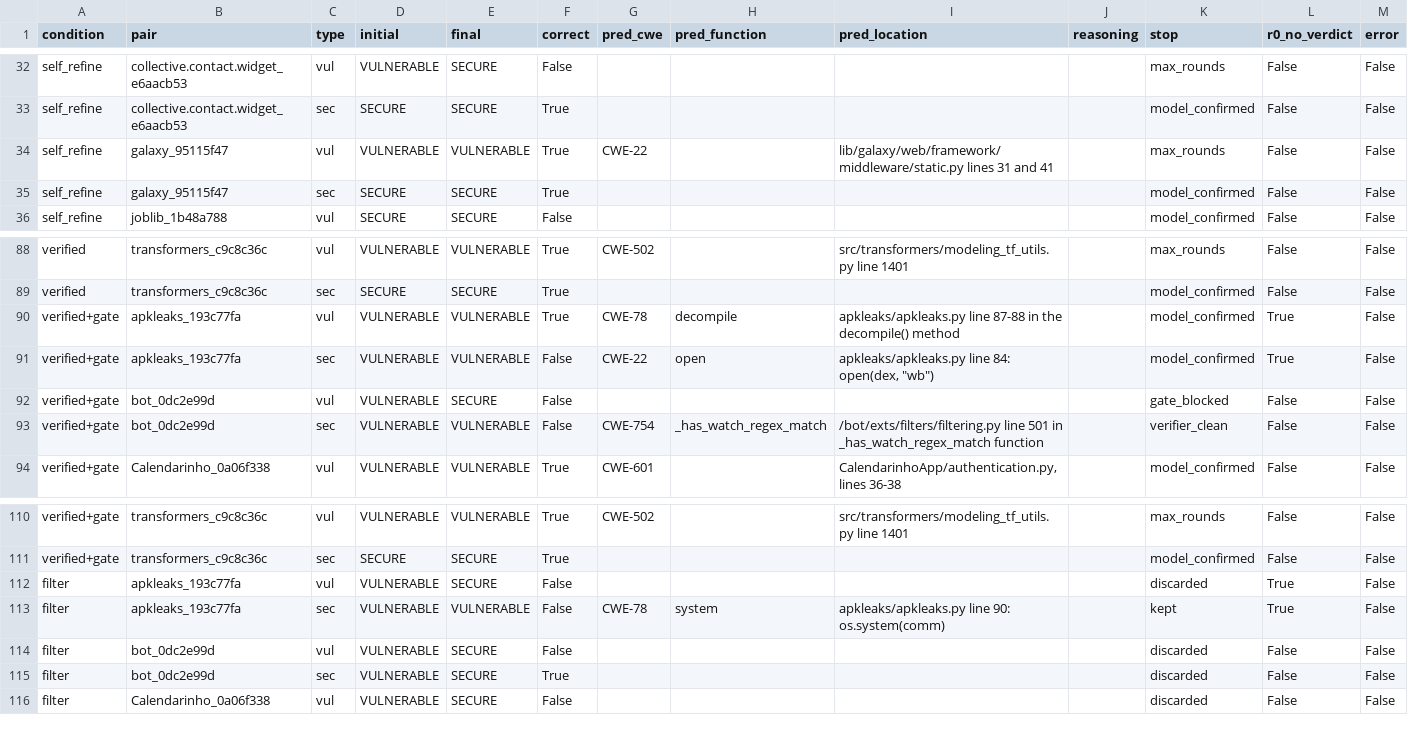
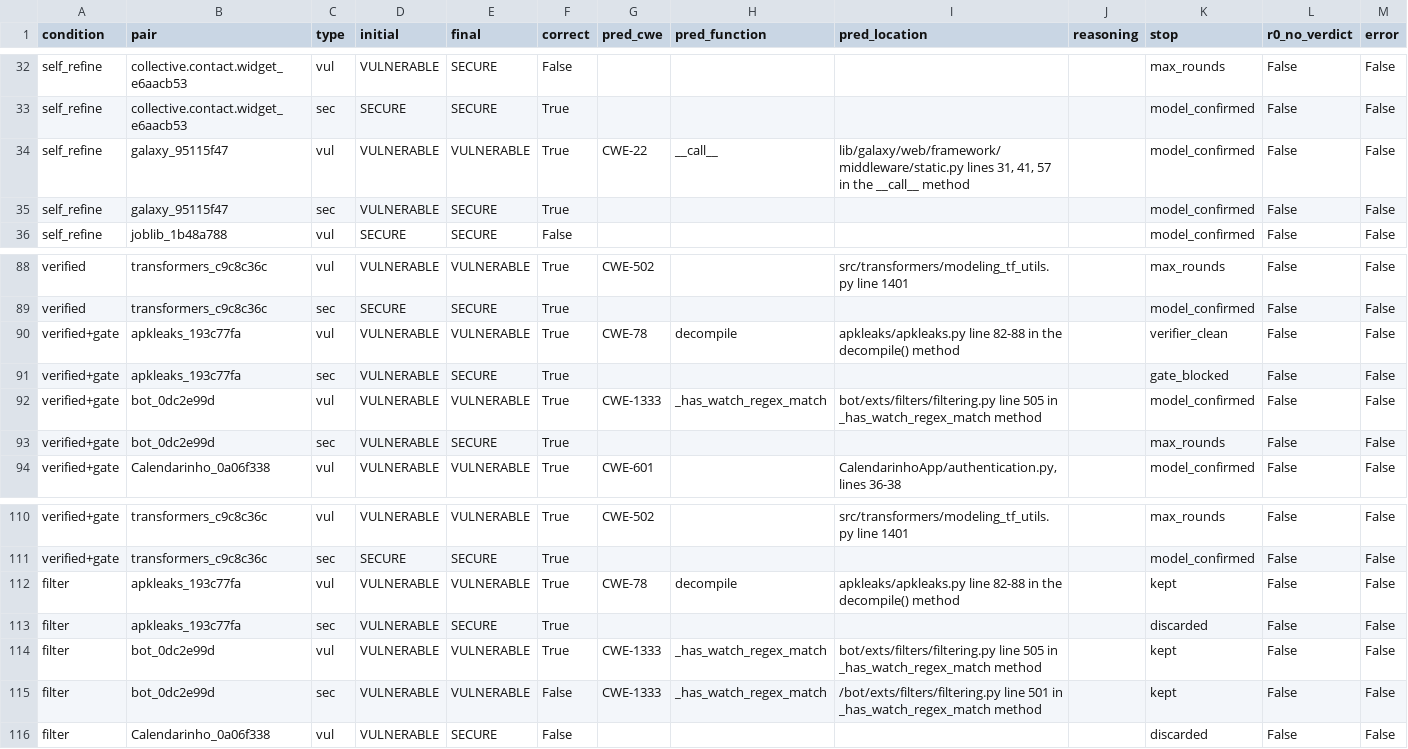
Before and after one commit to rajkangr/VERA-DREA, a CSV file: code/results/instances_deepseek-v3.2_dev.csv, drawn as a sheet; only a part is shown, gaps mark what is left out; the diff covers the shown part only.

Commit message:
Dev reruns after tuning fixes 1, 3, 4: galaxy, apkleaks, bot

```diff
--- a/code/results/instances_deepseek-v3.2_dev.csv
+++ b/code/results/instances_deepseek-v3.2_dev.csv
@@ -33,4 +33,4 @@ self_refine,collective.contact.widget_e6aacb53,vul,VULNERABLE,SECURE,False,,,,,m
 self_refine,collective.contact.widget_e6aacb53,sec,SECURE,SECURE,True,,,,,model_confirmed,False,False
-self_refine,galaxy_95115f47,vul,VULNERABLE,VULNERABLE,True,CWE-22,,lib/galaxy/web/framework/middleware/static.py lines 31 and 41,,max_rounds,False,False
-self_refine,galaxy_95115f47,sec,SECURE,SECURE,True,,,,,model_confirmed,False,False
+self_refine,galaxy_95115f47,vul,VULNERABLE,VULNERABLE,True,CWE-22,__call__,"lib/galaxy/web/framework/middleware/static.py lines 31, 41, 57 in the __call__ method",,model_confirmed,False,False
+self_refine,galaxy_95115f47,sec,VULNERABLE,SECURE,True,,,,,model_confirmed,False,False
 self_refine,joblib_1b48a788,vul,SECURE,SECURE,False,,,,,model_confirmed,False,False
@@ -89,6 +89,6 @@ verified,transformers_c9c8c36c,vul,VULNERABLE,VULNERABLE,True,CWE-502,,src/trans
 verified,transformers_c9c8c36c,sec,SECURE,SECURE,True,,,,,model_confirmed,False,False
-verified+gate,apkleaks_193c77fa,vul,VULNERABLE,VULNERABLE,True,CWE-78,decompile,apkleaks/apkleaks.py line 87-88 in the decompile() method,,model_confirmed,True,False
-verified+gate,apkleaks_193c77fa,sec,VULNERABLE,VULNERABLE,False,CWE-22,open,"apkleaks/apkleaks.py line 84: open(dex, ""wb"")",,model_confirmed,True,False
-verified+gate,bot_0dc2e99d,vul,VULNERABLE,SECURE,False,,,,,gate_blocked,False,False
-verified+gate,bot_0dc2e99d,sec,VULNERABLE,VULNERABLE,False,CWE-754,_has_watch_regex_match,/bot/exts/filters/filtering.py line 501 in _has_watch_regex_match function,,verifier_clean,False,False
+verified+gate,apkleaks_193c77fa,vul,VULNERABLE,VULNERABLE,True,CWE-78,decompile,apkleaks/apkleaks.py line 82-88 in the decompile() method,,verifier_clean,False,False
+verified+gate,apkleaks_193c77fa,sec,VULNERABLE,SECURE,True,,,,,gate_blocked,False,False
+verified+gate,bot_0dc2e99d,vul,VULNERABLE,VULNERABLE,True,CWE-1333,_has_watch_regex_match,bot/exts/filters/filtering.py line 505 in _has_watch_regex_match method,,model_confirmed,False,False
+verified+gate,bot_0dc2e99d,sec,VULNERABLE,SECURE,True,,,,,max_rounds,False,False
 verified+gate,Calendarinho_0a06f338,vul,VULNERABLE,VULNERABLE,True,CWE-601,,"CalendarinhoApp/authentication.py, lines 36-38",,model_confirmed,False,False
@@ -111,6 +111,6 @@ verified+gate,transformers_c9c8c36c,vul,VULNERABLE,VULNERABLE,True,CWE-502,,src/
 verified+gate,transformers_c9c8c36c,sec,SECURE,SECURE,True,,,,,model_confirmed,False,False
-filter,apkleaks_193c77fa,vul,VULNERABLE,SECURE,False,,,,,discarded,True,False
-filter,apkleaks_193c77fa,sec,VULNERABLE,VULNERABLE,False,CWE-78,system,apkleaks/apkleaks.py line 90: os.system(comm),,kept,True,False
-filter,bot_0dc2e99d,vul,VULNERABLE,SECURE,False,,,,,discarded,False,False
-filter,bot_0dc2e99d,sec,VULNERABLE,SECURE,True,,,,,discarded,False,False
+filter,apkleaks_193c77fa,vul,VULNERABLE,VULNERABLE,True,CWE-78,decompile,apkleaks/apkleaks.py line 82-88 in the decompile() method,,kept,False,False
+filter,apkleaks_193c77fa,sec,VULNERABLE,SECURE,True,,,,,discarded,False,False
+filter,bot_0dc2e99d,vul,VULNERABLE,VULNERABLE,True,CWE-1333,_has_watch_regex_match,bot/exts/filters/filtering.py line 505 in _has_watch_regex_match method,,kept,False,False
+filter,bot_0dc2e99d,sec,VULNERABLE,VULNERABLE,False,CWE-1333,_has_watch_regex_match,/bot/exts/filters/filtering.py line 501 in _has_watch_regex_match method,,kept,False,False
 filter,Calendarinho_0a06f338,vul,VULNERABLE,SECURE,False,,,,,discarded,False,False
```
Also changed, not shown: 94 edited cells elsewhere in this file, code/results/summary_deepseek-v3.2_dev.csv, 1 other file.
